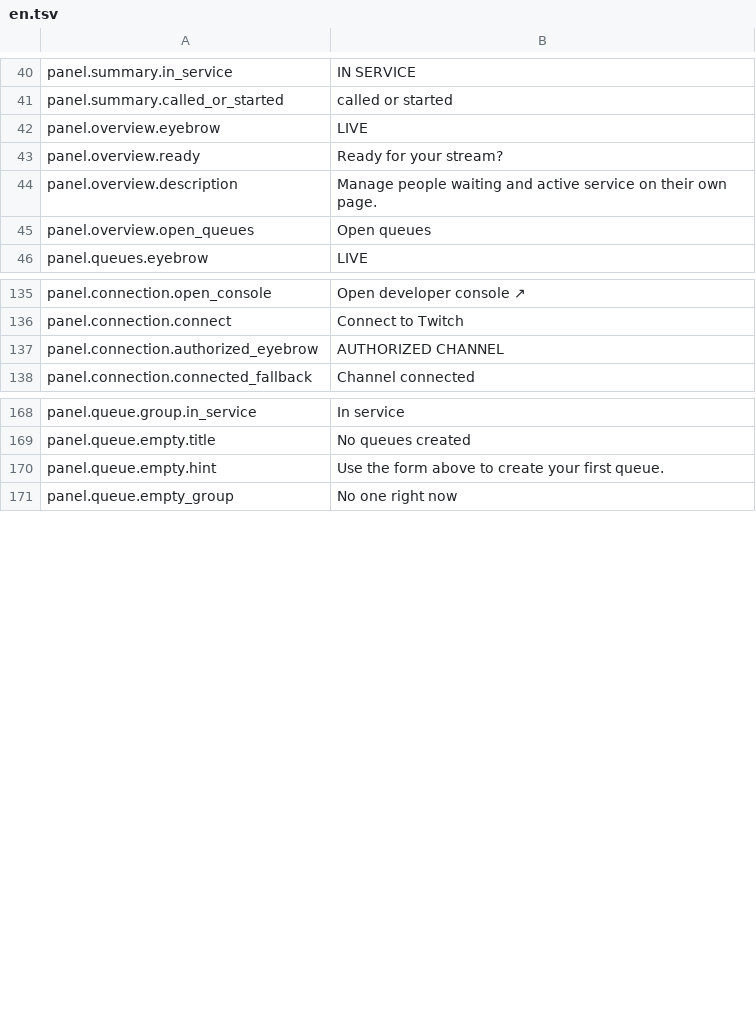
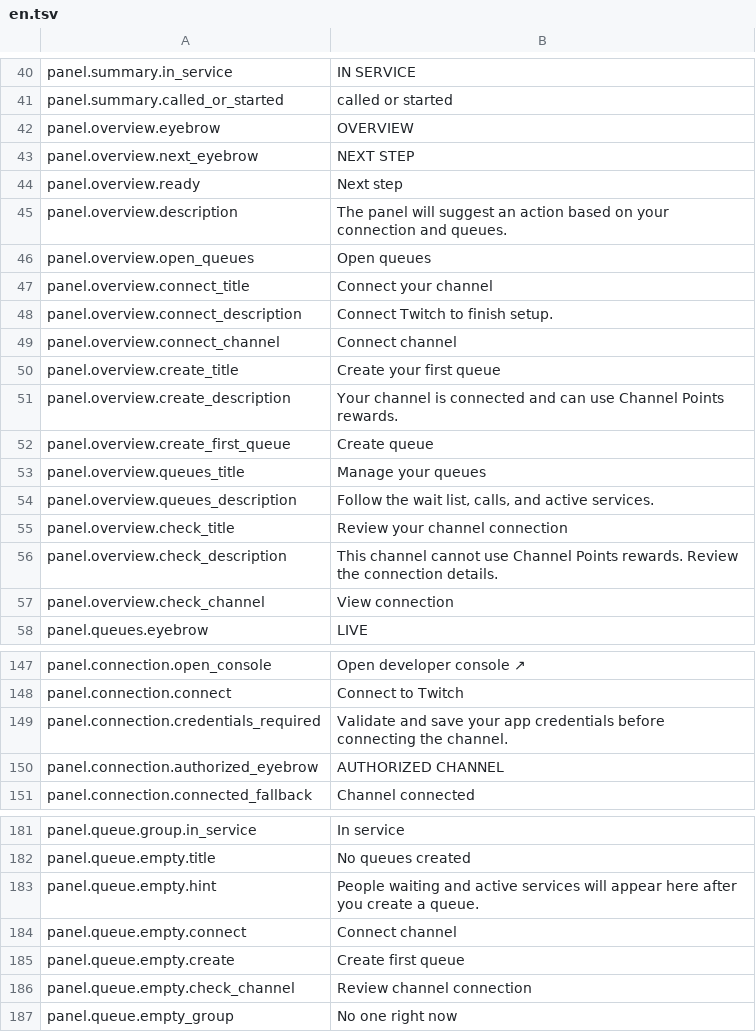
Before and after one commit to gustavo8000br/subarushogun_gi_twich_bot, a TSV file: apps/web/localization/catalogs/panel/en.tsv, drawn as a sheet; only a part is shown, gaps mark what is left out; the diff covers the shown part only.

```diff
--- a/apps/web/localization/catalogs/panel/en.tsv
+++ b/apps/web/localization/catalogs/panel/en.tsv
@@ -41,6 +41,18 @@ panel.summary.in_service	IN SERVICE
 panel.summary.called_or_started	called or started
-panel.overview.eyebrow	LIVE
-panel.overview.ready	Ready for your stream?
-panel.overview.description	Manage people waiting and active service on their own page.
+panel.overview.eyebrow	OVERVIEW
+panel.overview.next_eyebrow	NEXT STEP
+panel.overview.ready	Next step
+panel.overview.description	The panel will suggest an action based on your connection and queues.
 panel.overview.open_queues	Open queues
+panel.overview.connect_title	Connect your channel
+panel.overview.connect_description	Connect Twitch to finish setup.
+panel.overview.connect_channel	Connect channel
+panel.overview.create_title	Create your first queue
+panel.overview.create_description	Your channel is connected and can use Channel Points rewards.
+panel.overview.create_first_queue	Create queue
+panel.overview.queues_title	Manage your queues
+panel.overview.queues_description	Follow the wait list, calls, and active services.
+panel.overview.check_title	Review your channel connection
+panel.overview.check_description	This channel cannot use Channel Points rewards. Review the connection details.
+panel.overview.check_channel	View connection
 panel.queues.eyebrow	LIVE
@@ -136,2 +148,3 @@ panel.connection.open_console	Open developer console ↗
 panel.connection.connect	Connect to Twitch
+panel.connection.credentials_required	Validate and save your app credentials before connecting the channel.
 panel.connection.authorized_eyebrow	AUTHORIZED CHANNEL
@@ -169,3 +182,6 @@ panel.queue.group.in_service	In service
 panel.queue.empty.title	No queues created
-panel.queue.empty.hint	Use the form above to create your first queue.
+panel.queue.empty.hint	People waiting and active services will appear here after you create a queue.
+panel.queue.empty.connect	Connect channel
+panel.queue.empty.create	Create first queue
+panel.queue.empty.check_channel	Review channel connection
 panel.queue.empty_group	No one right now
```
Also changed, not shown: 1 added row elsewhere in this file, apps/web/localization/catalogs/panel/es.tsv, apps/web/localization/catalogs/panel/pt-BR.tsv, 28 other files.
